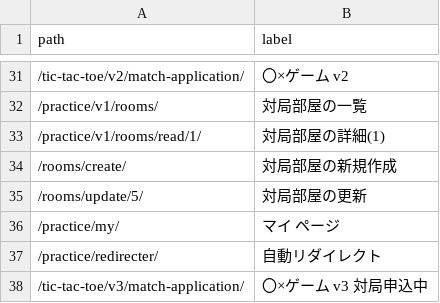
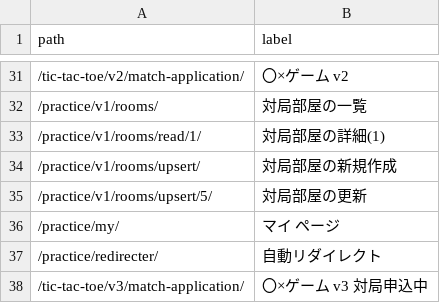
Before and after one commit to muzudho/django-practice2, a CSV file: host1/apps1/portal_v1/data/finished-lessons.csv, drawn as a sheet; only a part is shown, gaps mark what is left out.

Commit message:
room upsert

```diff
--- a/host1/apps1/portal_v1/data/finished-lessons.csv
+++ b/host1/apps1/portal_v1/data/finished-lessons.csv
@@ -33,4 +33,4 @@ path,label
 /practice/v1/rooms/read/1/,対局部屋の詳細(1)
-/rooms/create/,対局部屋の新規作成
-/rooms/update/5/,対局部屋の更新
+/practice/v1/rooms/upsert/,対局部屋の新規作成
+/practice/v1/rooms/upsert/5/,対局部屋の更新
 /practice/my/,マイ ページ
```
Also changed, not shown: 4 other files.
